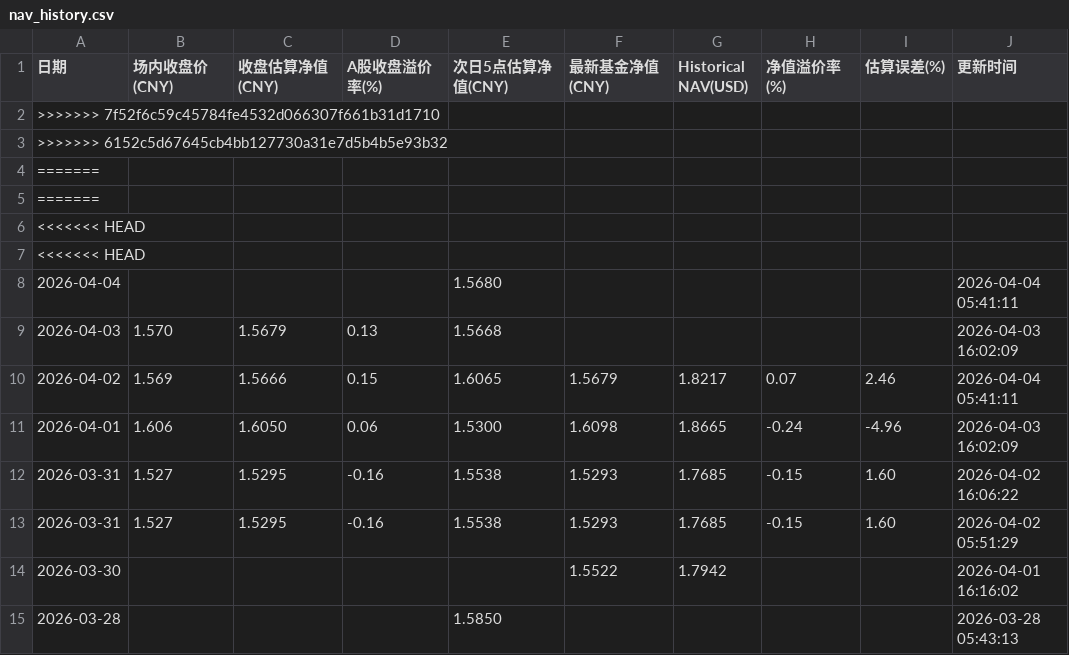
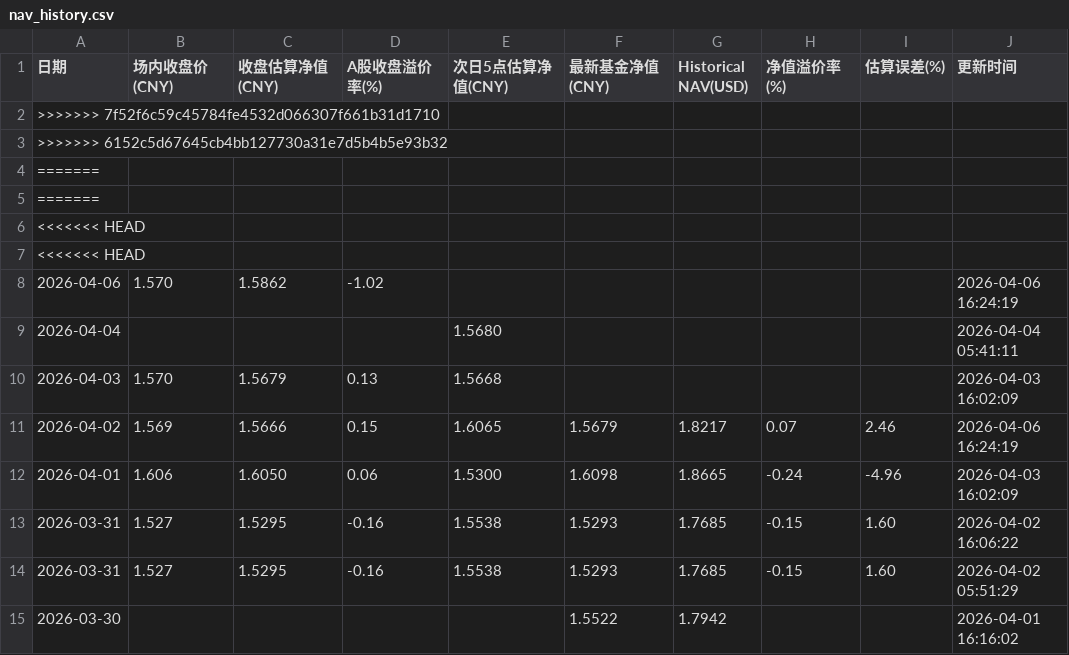
Before and after one commit to EternityPeng/IOPV, a CSV file: cache/159687/nav_history.csv, drawn as a sheet; only a part is shown; the shorter side is filled out with more unchanged rows.

```diff
--- a/cache/159687/nav_history.csv
+++ b/cache/159687/nav_history.csv
@@ -7,5 +7,6 @@
 <<<<<<< HEAD,,,,,,,,,
+2026-04-06,1.570,1.5862,-1.02,,,,,,2026-04-06 16:24:19
 2026-04-04,,,,1.5680,,,,,2026-04-04 05:41:11
 2026-04-03,1.570,1.5679,0.13,1.5668,,,,,2026-04-03 16:02:09
-2026-04-02,1.569,1.5666,0.15,1.6065,1.5679,1.8217,0.07,2.46,2026-04-04 05:41:11
+2026-04-02,1.569,1.5666,0.15,1.6065,1.5679,1.8217,0.07,2.46,2026-04-06 16:24:19
 2026-04-01,1.606,1.6050,0.06,1.5300,1.6098,1.8665,-0.24,-4.96,2026-04-03 16:02:09
```
Also changed, not shown: cache/513730/nav_history.csv, cache/520580/nav_history.csv, 12 other files.
